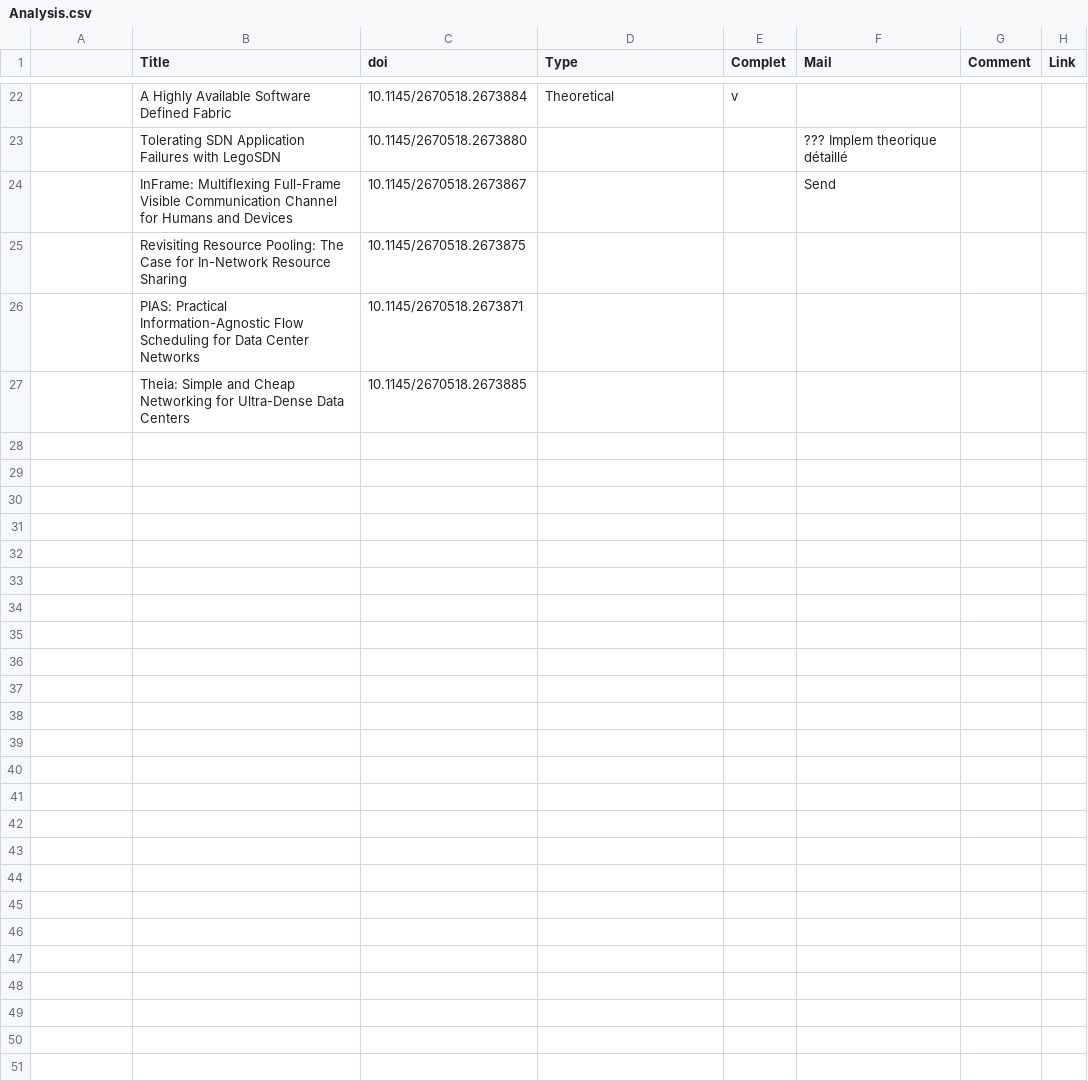
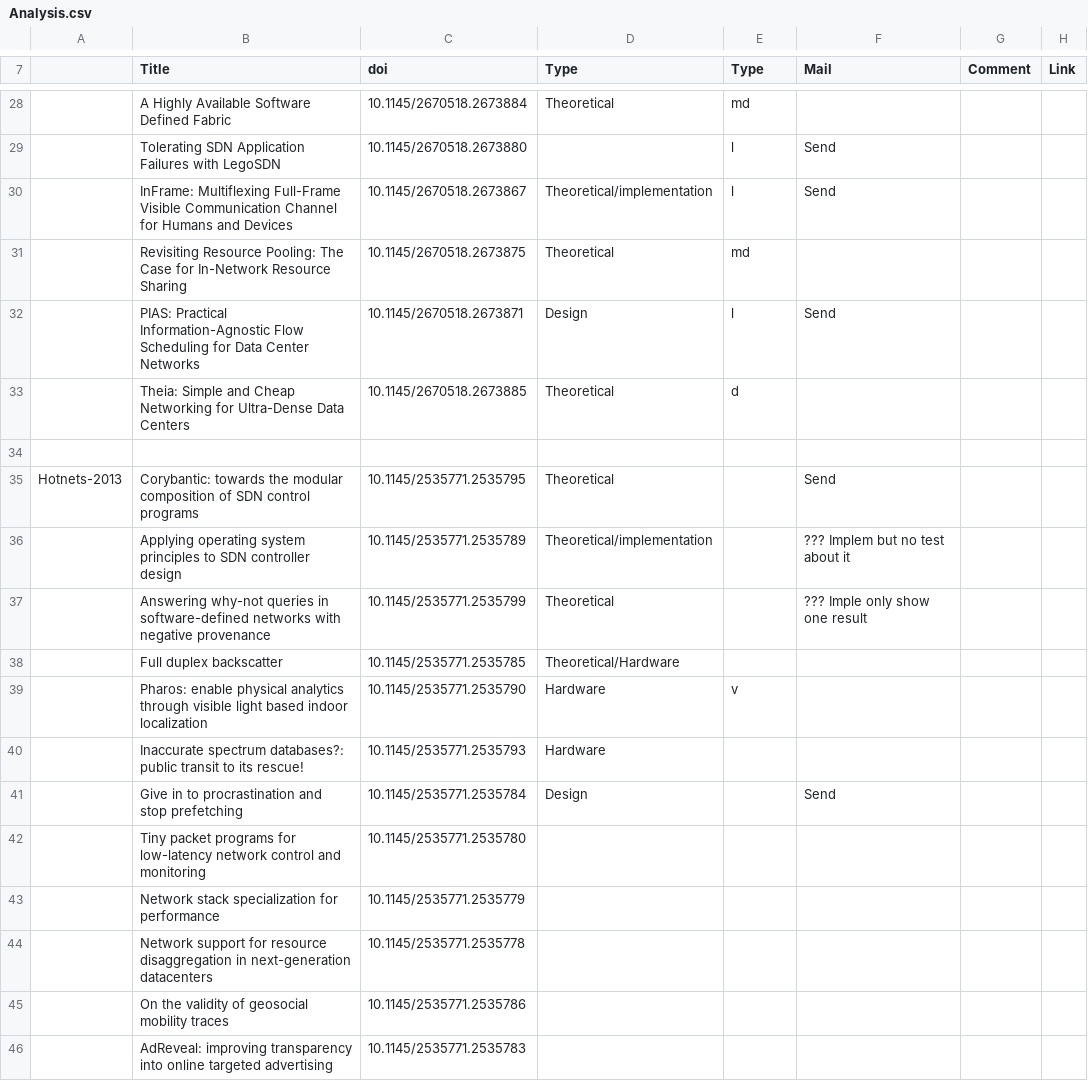
Before and after one commit to Nhoutain/Reproducibility, a CSV file: Analysis.csv, drawn as a sheet; only a part is shown, gaps mark what is left out; addresses are those after the commit; the diff covers the shown part only; the diff names each change by its address in the sheet, - before the commit and + after, or states it on an @@ line.

Commit message:
Change type 2014 hotnet

```diff
--- a/Analysis.csv
+++ b/Analysis.csv
-E7: Complet
+E7: Type
-E28 (Type): v
+E28 (Type): md
-E29:E30 (Type): (empty)
+E29:E30 (Type): l
-F29 (Mail): ??? Implem theorique détaillé
+F29 (Mail): Send
-D30 (Type): (empty)
+D30 (Type): Theoretical/implementation
-D31 (Type): (empty)
+D31 (Type): Theoretical
-E31 (Type): (empty)
+E31 (Type): md
-D32 (Type): (empty)
+D32 (Type): Design
-E32 (Type): (empty)
+E32 (Type): l
-F32 (Mail): (empty)
+F32 (Mail): Send
-D33 (Type): (empty)
+D33 (Type): Theoretical
-E33 (Type): (empty)
+E33 (Type): d
+row 34: (empty)
+row 35: Hotnets-2013 | Corybantic: towards the modular composition of SDN control programs | 10.1145/2535771.2535795 | Theoretical |  | Send
+row 36:  | Applying operating system principles to SDN controller design | 10.1145/2535771.2535789 | Theoretical/implementation |  | ??? Implem but no test about it
+row 37:  | Answering why-not queries in software-defined networks with negative provenance | 10.1145/2535771.2535799 | Theoretical |  | ??? Imple only show one result
+row 38:  | Full duplex backscatter | 10.1145/2535771.2535785 | Theoretical/Hardware
+row 39:  | Pharos: enable physical analytics through visible light based indoor localization | 10.1145/2535771.2535790 | Hardware | v
+row 40:  | Inaccurate spectrum databases?: public transit to its rescue! | 10.1145/2535771.2535793 | Hardware
+row 41:  | Give in to procrastination and stop prefetching | 10.1145/2535771.2535784 | Design |  | Send
+row 42:  | Tiny packet programs for low-latency network control and monitoring | 10.1145/2535771.2535780
+row 43:  | Network stack specialization for performance | 10.1145/2535771.2535779
+row 44:  | Network support for resource disaggregation in next-generation datacenters | 10.1145/2535771.2535778
+row 45:  | On the validity of geosocial mobility traces | 10.1145/2535771.2535786
+row 46:  | AdReveal: improving transparency into online targeted advertising | 10.1145/2535771.2535783
```
Also changed, not shown: 21 added rows, 1 removed row and 29 edited cells elsewhere in this file.
